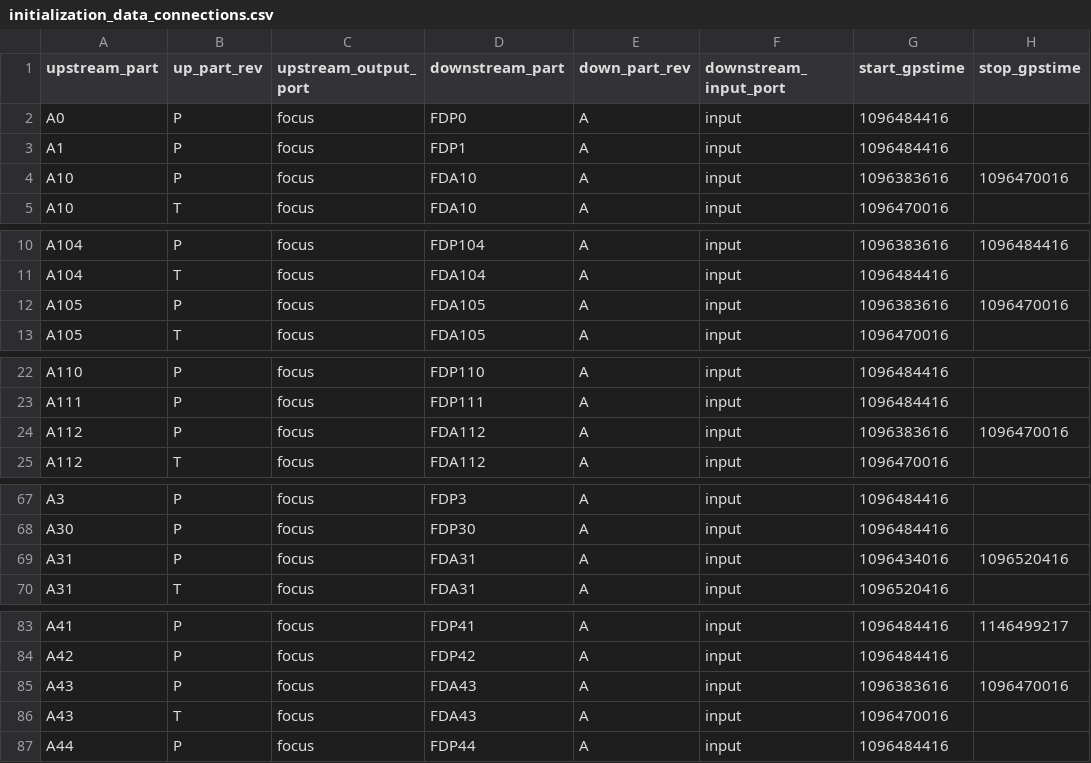
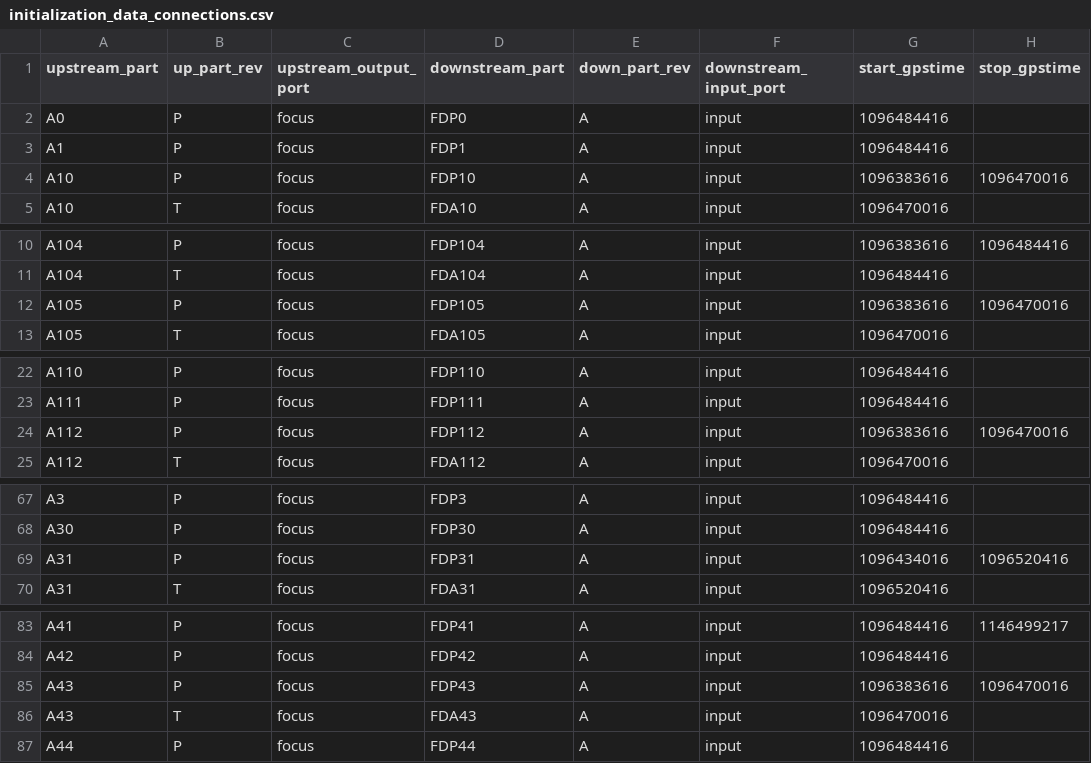
Before and after one commit to HERA-Team/hera_mc, a CSV file: hera_mc/data/initialization_data_connections.csv, drawn as a sheet; only a part is shown, gaps mark what is left out; the diff covers the shown part only.

```diff
--- a/hera_mc/data/initialization_data_connections.csv
+++ b/hera_mc/data/initialization_data_connections.csv
@@ -3,3 +3,3 @@ A0,P,focus,FDP0,A,input,1096484416,
 A1,P,focus,FDP1,A,input,1096484416,
-A10,P,focus,FDA10,A,input,1096383616,1096470016
+A10,P,focus,FDP10,A,input,1096383616,1096470016
 A10,T,focus,FDA10,A,input,1096470016,
@@ -11,3 +11,3 @@ A104,P,focus,FDP104,A,input,1096383616,1096484416
 A104,T,focus,FDA104,A,input,1096484416,
-A105,P,focus,FDA105,A,input,1096383616,1096470016
+A105,P,focus,FDP105,A,input,1096383616,1096470016
 A105,T,focus,FDA105,A,input,1096470016,
@@ -23,3 +23,3 @@ A110,P,focus,FDP110,A,input,1096484416,
 A111,P,focus,FDP111,A,input,1096484416,
-A112,P,focus,FDA112,A,input,1096383616,1096470016
+A112,P,focus,FDP112,A,input,1096383616,1096470016
 A112,T,focus,FDA112,A,input,1096470016,
@@ -68,3 +68,3 @@ A3,P,focus,FDP3,A,input,1096484416,
 A30,P,focus,FDP30,A,input,1096484416,
-A31,P,focus,FDA31,A,input,1096434016,1096520416
+A31,P,focus,FDP31,A,input,1096434016,1096520416
 A31,T,focus,FDA31,A,input,1096520416,
@@ -84,3 +84,3 @@ A41,P,focus,FDP41,A,input,1096484416,1146499217
 A42,P,focus,FDP42,A,input,1096484416,
-A43,P,focus,FDA43,A,input,1096383616,1096470016
+A43,P,focus,FDP43,A,input,1096383616,1096470016
 A43,T,focus,FDA43,A,input,1096470016,
```
Also changed, not shown: 12 edited cells elsewhere in this file, hera_mc/data/initialization_data_parts_paper.csv.
